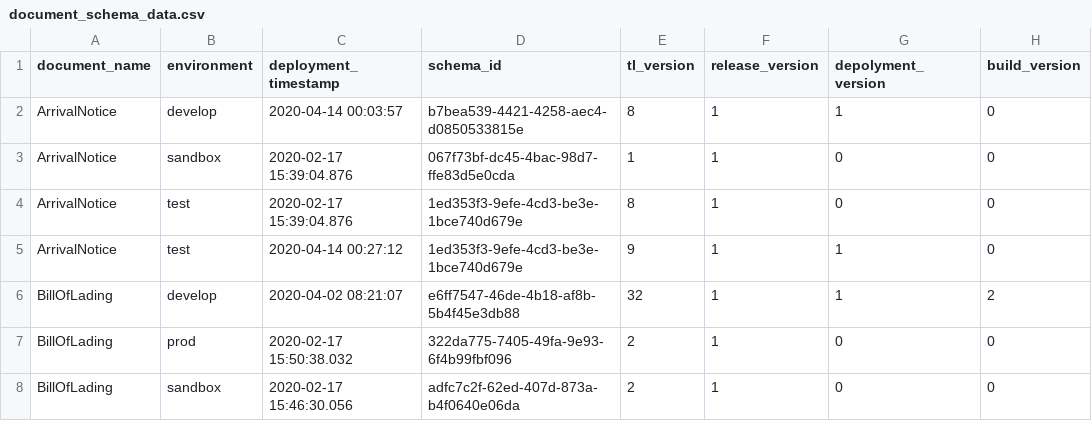
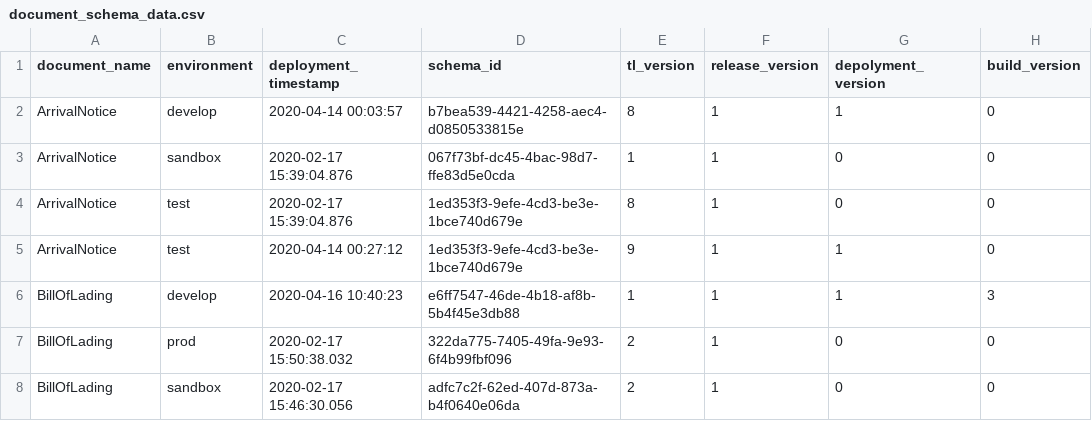
Before and after one commit to Eman-Github/Document-Schema-Deployment, a CSV file: document_schema_data.csv, drawn as a sheet; only a part is shown.

Commit message:
Auto update versions

```diff
--- a/document_schema_data.csv
+++ b/document_schema_data.csv
@@ -5,3 +5,3 @@ ArrivalNotice,test,2020-02-17 15:39:04.876,1ed353f3-9efe-4cd3-be3e-1bce740d679e,
 ArrivalNotice,test,2020-04-14 00:27:12,1ed353f3-9efe-4cd3-be3e-1bce740d679e,9,1,1,0
-BillOfLading,develop,2020-04-02 08:21:07,e6ff7547-46de-4b18-af8b-5b4f45e3db88,32,1,1,2
+BillOfLading,develop,2020-04-16 10:40:23,e6ff7547-46de-4b18-af8b-5b4f45e3db88,1,1,1,3
 BillOfLading,prod,2020-02-17 15:50:38.032,322da775-7405-49fa-9e93-6f4b99fbf096,2,1,0,0
```
